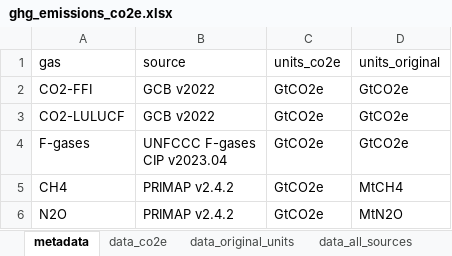
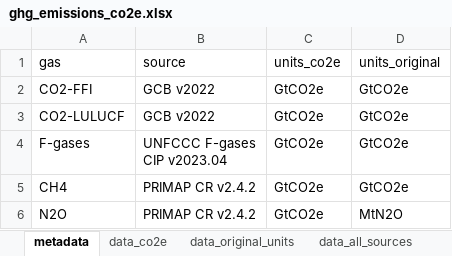
Before and after one commit to ClimateIndicator/GHG-Emissions-Assessment, an Excel workbook: results/ghg_emissions_co2e.xlsx, sheet metadata, drawn as a sheet; values as stored, in another font and other column widths than the file's, no borders; the diff names each change by its address in the sheet, - before the commit and + after, or states it on an @@ line.

```diff
--- a/results/ghg_emissions_co2e.xlsx (sheet metadata)
+++ b/results/ghg_emissions_co2e.xlsx (sheet metadata)
-B5:B6 (source): PRIMAP v2.4.2
+B5:B6 (source): PRIMAP CR v2.4.2
-D5 (units_original): MtCH4
+D5 (units_original): GtCO2e
```
Also changed, not shown: sheet data_all_sources, results/section_2_2_table.xlsx, 7 other files.
